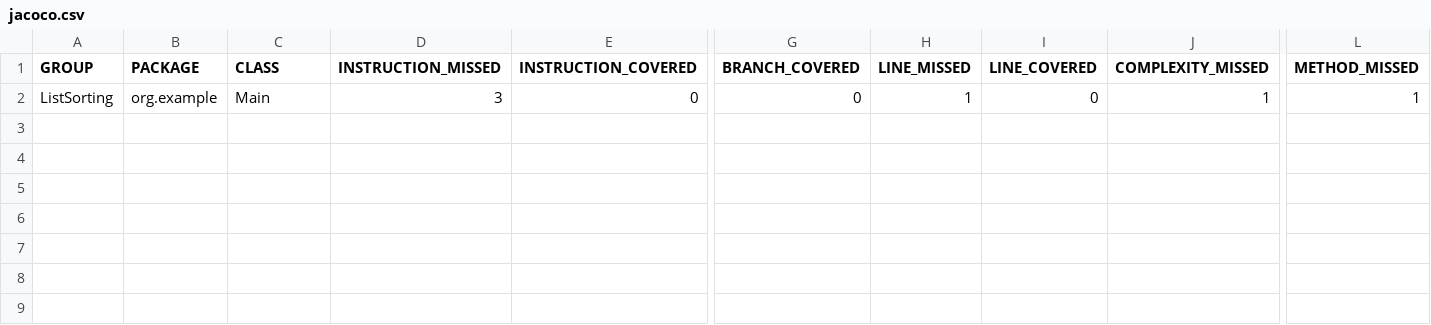
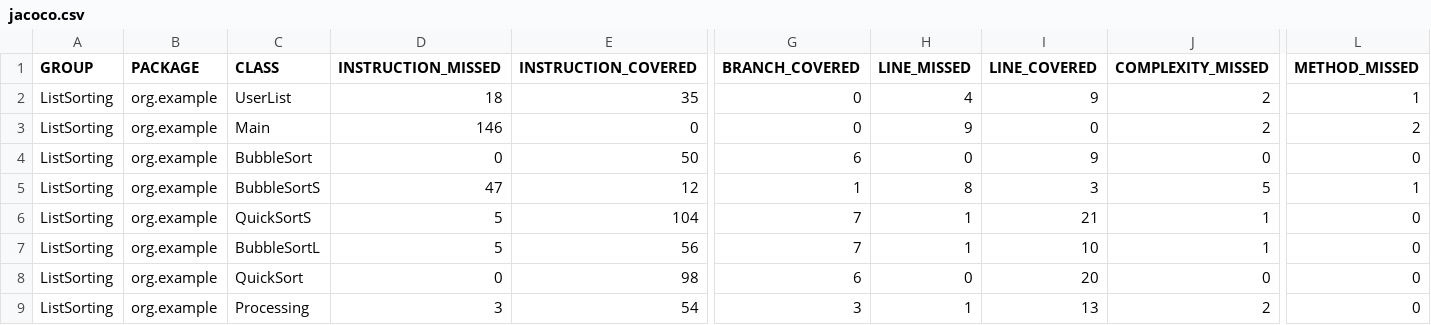
Before and after one commit to DmitryDos/DostovalovDmitry, a CSV file: ListSorting/target/site/jacoco/jacoco.csv, drawn as a sheet; only a part is shown, gaps mark what is left out; addresses are those after the commit; rows hold the shown columns only; the diff names each change by its address in the sheet, - before the commit and + after, or states it on an @@ line.

```diff
--- a/ListSorting/target/site/jacoco/jacoco.csv
+++ b/ListSorting/target/site/jacoco/jacoco.csv
+row 2: ListSorting | org.example | UserList | 18 | 35 | 0 | 4 | 9 | 2 | 1
-D3 (INSTRUCTION_MISSED): 3
+D3 (INSTRUCTION_MISSED): 146
-H3 (LINE_MISSED): 1
+H3 (LINE_MISSED): 9
-J3 (COMPLEXITY_MISSED): 1
+J3 (COMPLEXITY_MISSED): 2
-L3 (METHOD_MISSED): 1
+L3 (METHOD_MISSED): 2
+row 4: ListSorting | org.example | BubbleSort | 0 | 50 | 6 | 0 | 9 | 0 | 0
+row 5: ListSorting | org.example | BubbleSortS | 47 | 12 | 1 | 8 | 3 | 5 | 1
+row 6: ListSorting | org.example | QuickSortS | 5 | 104 | 7 | 1 | 21 | 1 | 0
+row 7: ListSorting | org.example | BubbleSortL | 5 | 56 | 7 | 1 | 10 | 1 | 0
+row 8: ListSorting | org.example | QuickSort | 0 | 98 | 6 | 0 | 20 | 0 | 0
+row 9: ListSorting | org.example | Processing | 3 | 54 | 3 | 1 | 13 | 2 | 0
```
Also changed, not shown: ListSorting/target/jacoco-ut/jacoco.csv, 35 other files.
